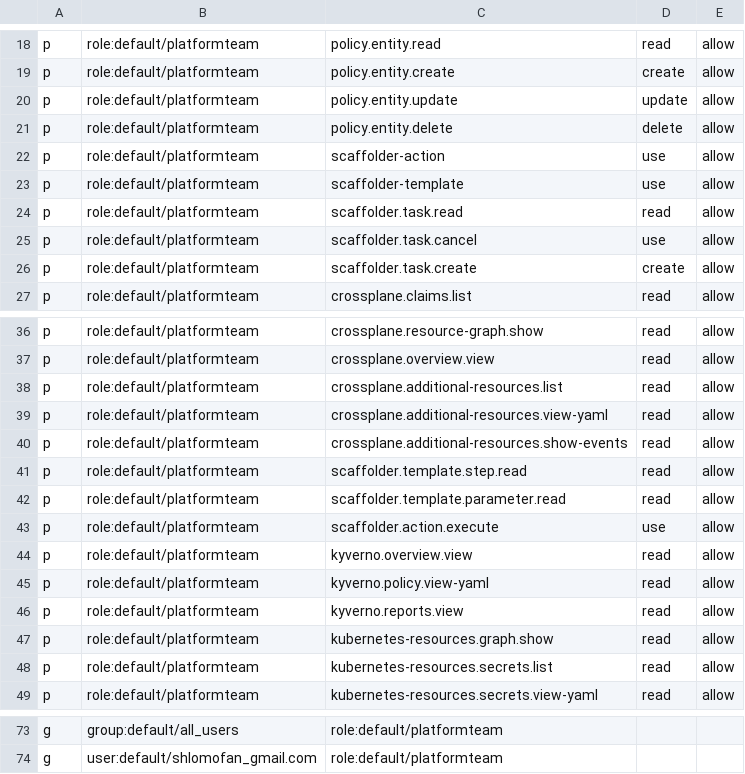
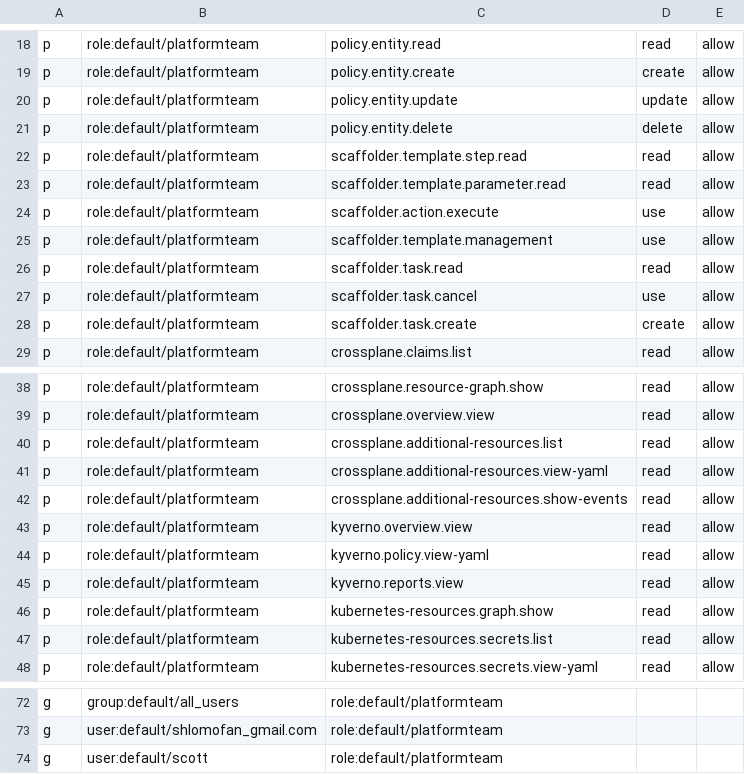
Before and after one commit to TeraSky-OSS/backstage-plugins, a CSV file: permissions.csv, drawn as a sheet; only a part is shown, gaps mark what is left out.

Commit message:
update permissions csv

```diff
--- a/permissions.csv
+++ b/permissions.csv
@@ -21,4 +21,6 @@ p, role:default/platformteam, policy.entity.update, update, allow
 p, role:default/platformteam, policy.entity.delete, delete, allow
-p, role:default/platformteam, scaffolder-action, use, allow
-p, role:default/platformteam, scaffolder-template, use, allow
+p, role:default/platformteam, scaffolder.template.step.read, read, allow
+p, role:default/platformteam, scaffolder.template.parameter.read, read, allow
+p, role:default/platformteam, scaffolder.action.execute, use, allow
+p, role:default/platformteam, scaffolder.template.management, use, allow
 p, role:default/platformteam, scaffolder.task.read, read, allow
@@ -40,5 +42,2 @@ p, role:default/platformteam, crossplane.additional-resources.view-yaml, read, a
 p, role:default/platformteam, crossplane.additional-resources.show-events, read, allow
-p, role:default/platformteam, scaffolder.template.step.read, read, allow
-p, role:default/platformteam, scaffolder.template.parameter.read, read, allow
-p, role:default/platformteam, scaffolder.action.execute, use, allow
 p, role:default/platformteam, kyverno.overview.view, read, allow
@@ -74 +73,2 @@ g, group:default/all_users, role:default/platformteam
 g, user:default/shlomofan_gmail.com, role:default/platformteam
+g, user:default/scott, role:default/platformteam
```
Also changed, not shown: 5 other files.
